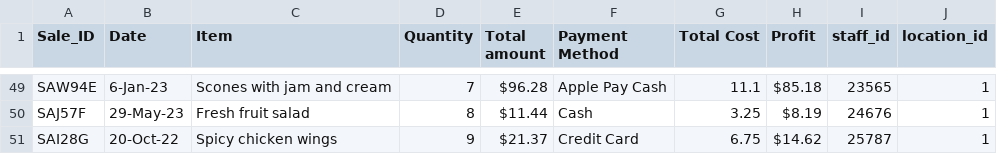
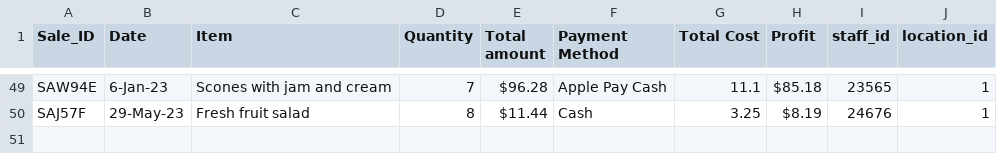
Before and after one commit to Jninmanuncg/Splitsheets, a CSV file: Sales.csv, drawn as a sheet; only a part is shown, gaps mark what is left out.

Commit message:
Update Sales.csv

```diff
--- a/Sales.csv
+++ b/Sales.csv
@@ -50,2 +50 @@ SAW94E,6-Jan-23,Scones with jam and cream,7,$96.28 ,Apple Pay Cash,11.1,$85.18 ,
 SAJ57F,29-May-23,Fresh fruit salad,8,$11.44 , Cash,3.25,$8.19 ,24676,1,
-SAI28G,20-Oct-22,Spicy chicken wings,9,$21.37 ,Credit Card,6.75,$14.62 ,25787,1,
```
